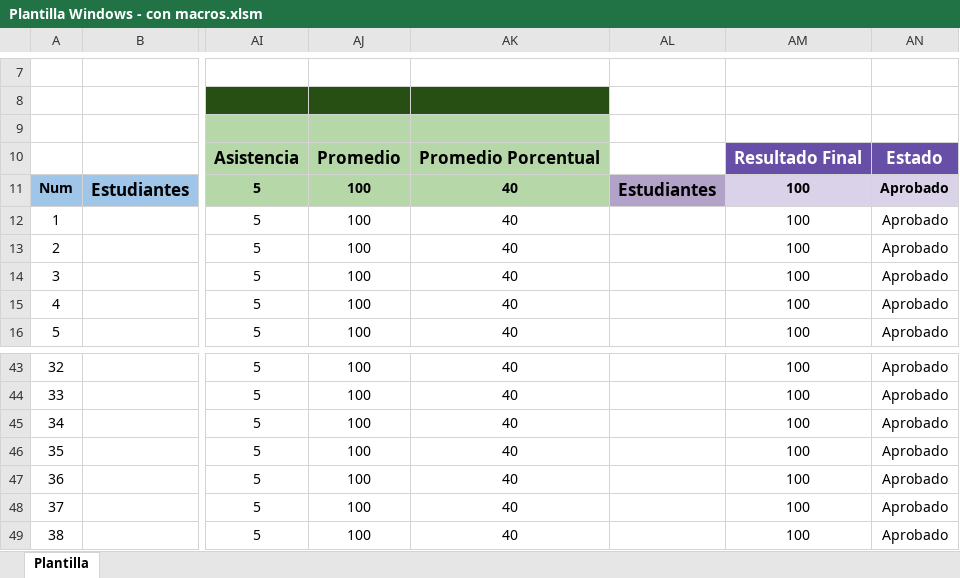
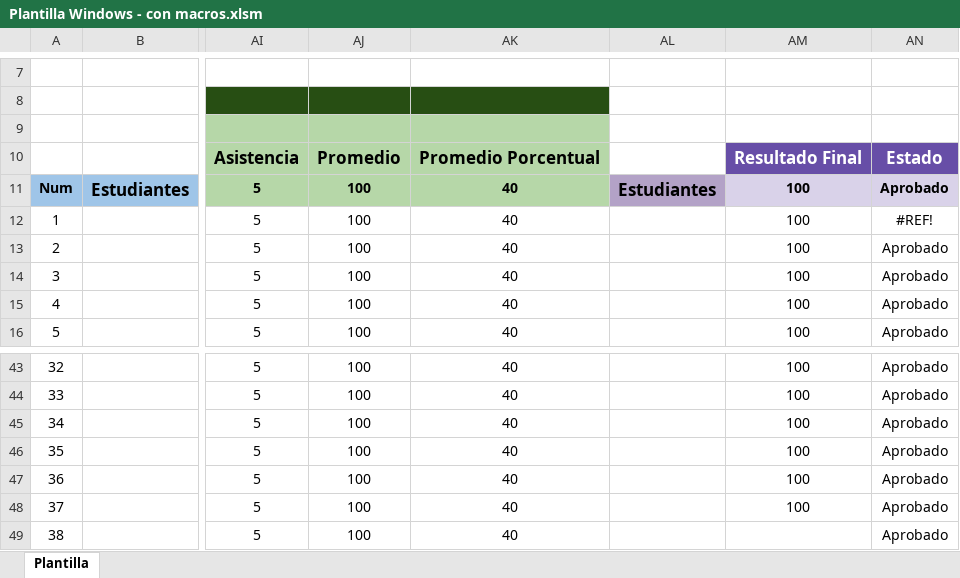
Before and after one commit to juanmiguelar/Excel-Manejo-de-profesor, an Excel workbook: Plantilla Windows - con macros.xlsm, sheet Plantilla, drawn as a sheet; only a part is shown, gaps mark what is left out; values as stored, in another font and other column widths than the file's, no borders; charts and pictures and conditional formats not drawn; the diff names each change by its address in the sheet, - before the commit and + after, or states it on an @@ line.

Commit message:
Creación de macros
Creación de macros para automatizar el manejo del ahoja de plantilla

```diff
--- a/Plantilla Windows - con macros.xlsm (sheet Plantilla)
+++ b/Plantilla Windows - con macros.xlsm (sheet Plantilla)
-AN12: Aprobado
+AN12: #REF!
-AM49: 100
+AM49: (empty)
```
Also changed, not shown: formulas that keep their value.
